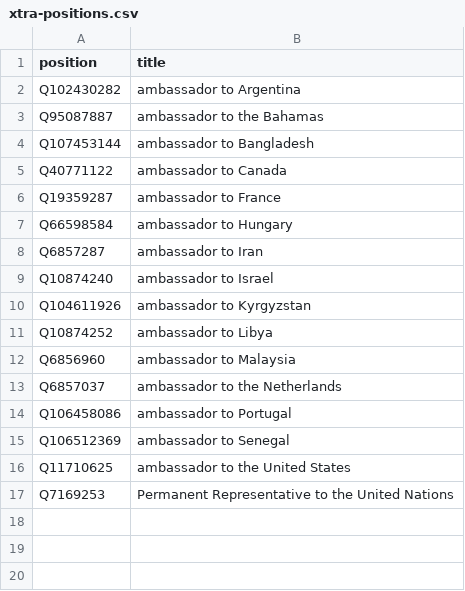
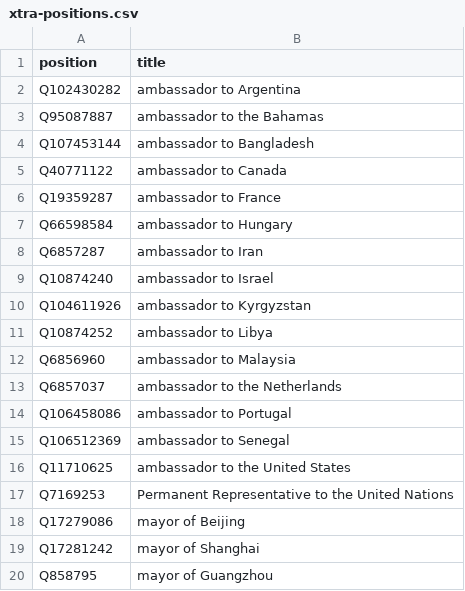
Before and after one commit to every-politician-scrapers/china-ministers, a CSV file: wikidata/xtra-positions.csv, drawn as a sheet.

Commit message:
add mayors

```diff
--- a/wikidata/xtra-positions.csv
+++ b/wikidata/xtra-positions.csv
@@ -17 +17,4 @@ Q11710625,ambassador to the United States
 Q7169253,Permanent Representative to the United Nations
+Q17279086,mayor of Beijing
+Q17281242,mayor of Shanghai
+Q858795,mayor of Guangzhou
```
